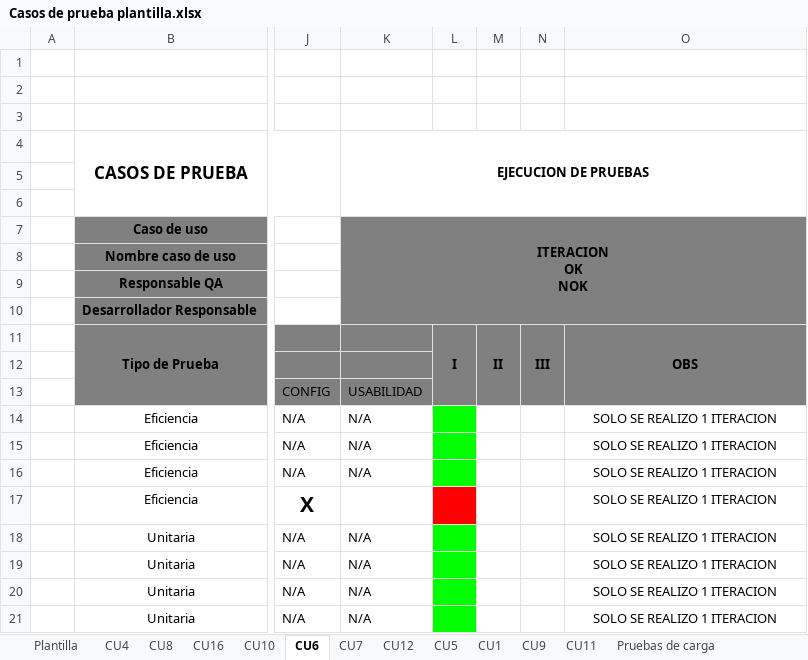
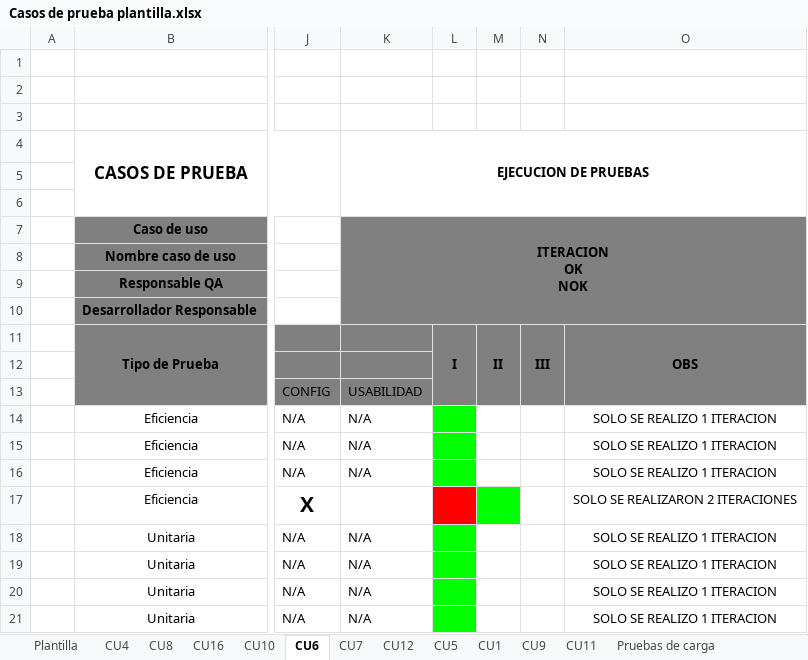
Before and after one commit to cristianpazu/Proyecto-Sanambiente, an Excel workbook: Documentos proyecto San Ambiente/Fase2/Casos de Prueba/Casos de prueba plantilla.xlsx, sheet CU6, drawn as a sheet; only a part is shown, gaps mark what is left out; values as stored, in another font and other column widths than the file's, no borders; the diff names each change by its address in the sheet, - before the commit and + after, or states it on an @@ line.

```diff
--- a/Documentos proyecto San Ambiente/Fase2/Casos de Prueba/Casos de prueba plantilla.xlsx (sheet CU6)
+++ b/Documentos proyecto San Ambiente/Fase2/Casos de Prueba/Casos de prueba plantilla.xlsx (sheet CU6)
-M17 fill: none
+M17 fill: #00FF00
-O17: SOLO SE REALIZO 1 ITERACION
+O17: SOLO SE REALIZARON 2 ITERACIONES
```
Also changed, not shown: sheet CU5, sheet CU10, sheet CU9, Documentos proyecto San Ambiente/Fase3/Logs de prueba/Logs de prueba.xlsx, Documentos proyecto San Ambiente/Fase3/Reporte transmision de pruebas/Reporte transmision de pruebas.xlsx, 1 other file.
